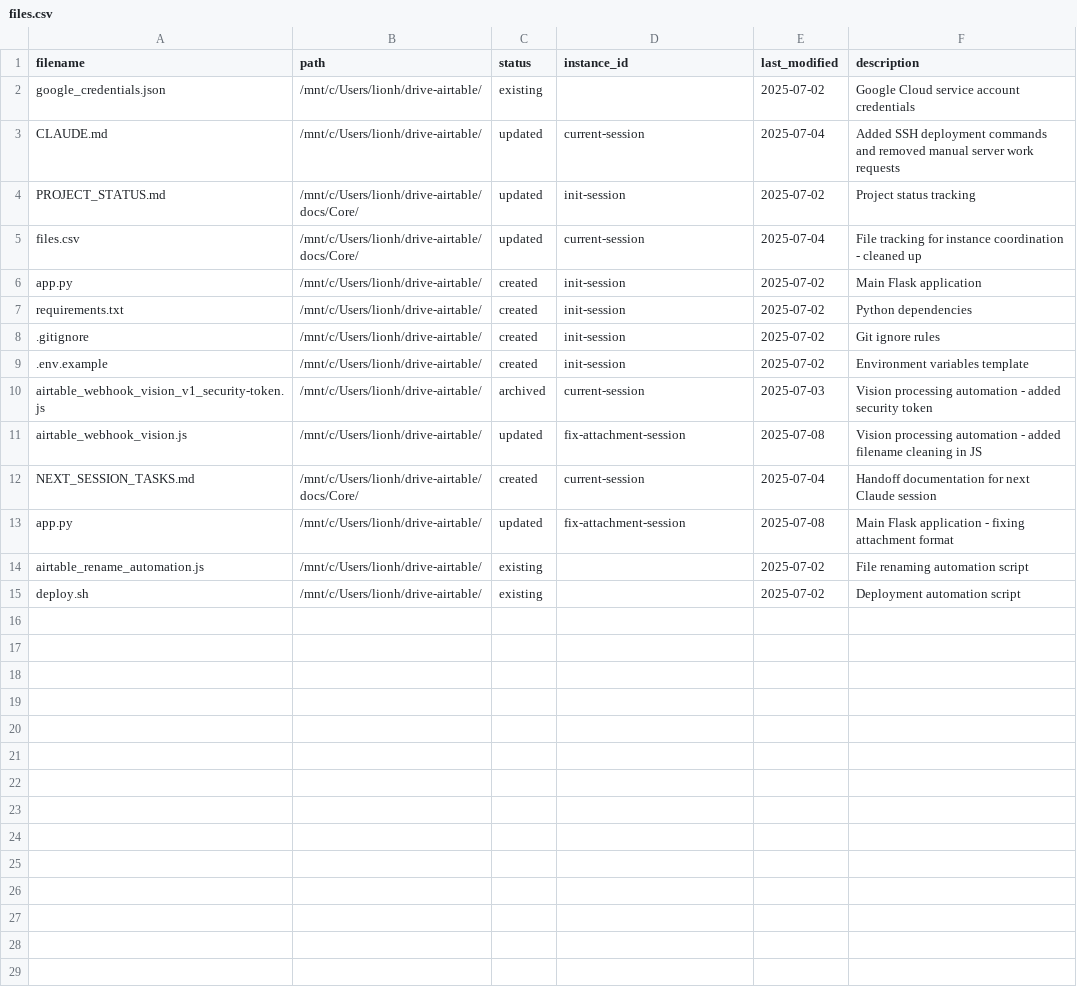
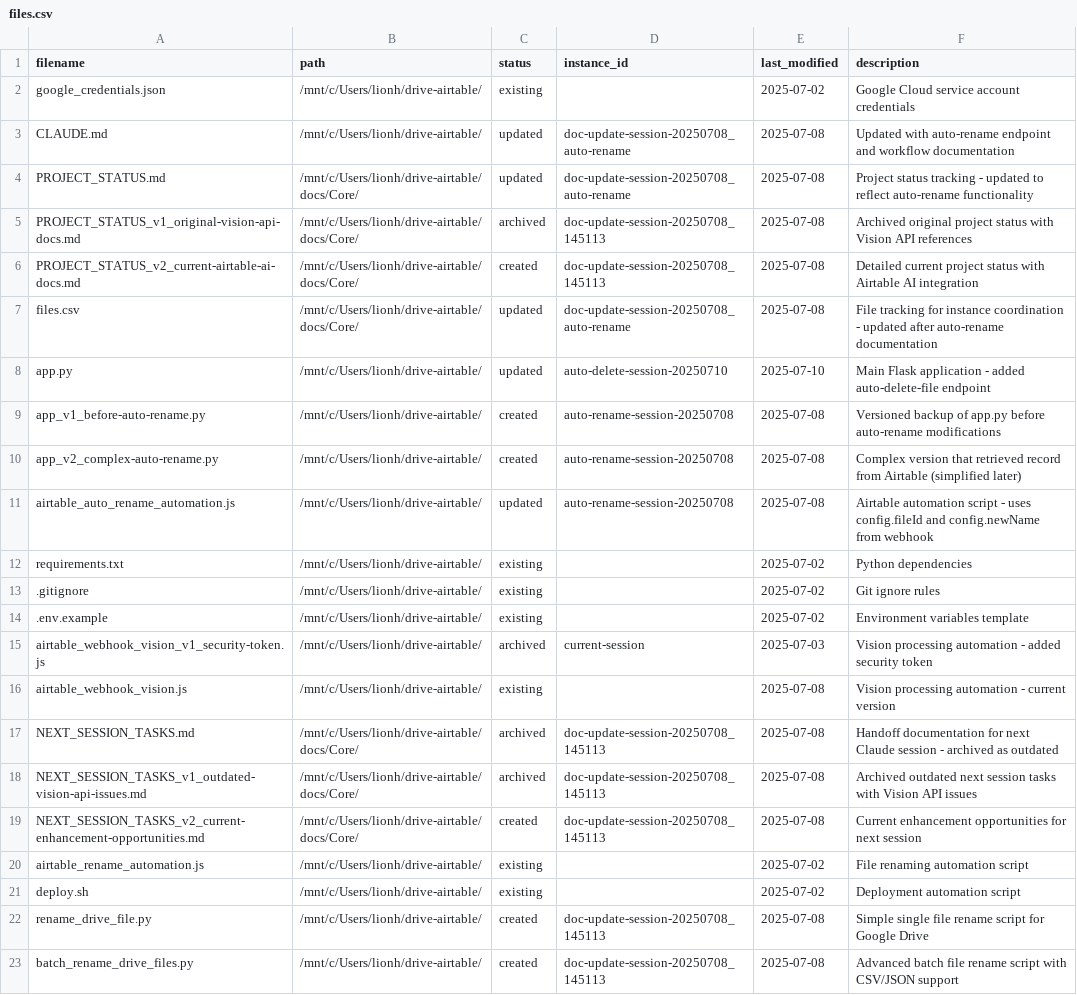
Before and after one commit to YehudaBiala/drive-airtable, a CSV file: docs/Core/files.csv, drawn as a sheet; only a part is shown; the diff covers the shown part only.

```diff
--- a/docs/Core/files.csv
+++ b/docs/Core/files.csv
@@ -2,14 +2,22 @@ filename,path,status,instance_id,last_modified,description
 google_credentials.json,/mnt/c/Users/lionh/drive-airtable/,existing,,2025-07-02,Google Cloud service account credentials
-CLAUDE.md,/mnt/c/Users/lionh/drive-airtable/,updated,current-session,2025-07-04,Added SSH deployment commands and removed manual server work requests
-PROJECT_STATUS.md,/mnt/c/Users/lionh/drive-airtable/docs/Core/,updated,init-session,2025-07-02,Project status tracking
-files.csv,/mnt/c/Users/lionh/drive-airtable/docs/Core/,updated,current-session,2025-07-04,File tracking for instance coordination - cleaned up
-app.py,/mnt/c/Users/lionh/drive-airtable/,created,init-session,2025-07-02,Main Flask application
-requirements.txt,/mnt/c/Users/lionh/drive-airtable/,created,init-session,2025-07-02,Python dependencies
-.gitignore,/mnt/c/Users/lionh/drive-airtable/,created,init-session,2025-07-02,Git ignore rules
-.env.example,/mnt/c/Users/lionh/drive-airtable/,created,init-session,2025-07-02,Environment variables template
+CLAUDE.md,/mnt/c/Users/lionh/drive-airtable/,updated,doc-update-session-20250708_auto-rename,2025-07-08,Updated with auto-rename endpoint and workflow documentation
+PROJECT_STATUS.md,/mnt/c/Users/lionh/drive-airtable/docs/Core/,updated,doc-update-session-20250708_auto-rename,2025-07-08,Project status tracking - updated to reflect auto-rename functionality
+PROJECT_STATUS_v1_original-vision-api-docs.md,/mnt/c/Users/lionh/drive-airtable/docs/Core/,archived,doc-update-session-20250708_145113,2025-07-08,Archived original project status with Vision API references
+PROJECT_STATUS_v2_current-airtable-ai-docs.md,/mnt/c/Users/lionh/drive-airtable/docs/Core/,created,doc-update-session-20250708_145113,2025-07-08,Detailed current project status with Airtable AI integration
+files.csv,/mnt/c/Users/lionh/drive-airtable/docs/Core/,updated,doc-update-session-20250708_auto-rename,2025-07-08,File tracking for instance coordination - updated after auto-rename documentation
+app.py,/mnt/c/Users/lionh/drive-airtable/,updated,auto-delete-session-20250710,2025-07-10,Main Flask application - added auto-delete-file endpoint
+app_v1_before-auto-rename.py,/mnt/c/Users/lionh/drive-airtable/,created,auto-rename-session-20250708,2025-07-08,Versioned backup of app.py before auto-rename modifications
+app_v2_complex-auto-rename.py,/mnt/c/Users/lionh/drive-airtable/,created,auto-rename-session-20250708,2025-07-08,Complex version that retrieved record from Airtable (simplified later)
+airtable_auto_rename_automation.js,/mnt/c/Users/lionh/drive-airtable/,updated,auto-rename-session-20250708,2025-07-08,Airtable automation script - uses config.fileId and config.newName from webhook
+requirements.txt,/mnt/c/Users/lionh/drive-airtable/,existing,,2025-07-02,Python dependencies
+.gitignore,/mnt/c/Users/lionh/drive-airtable/,existing,,2025-07-02,Git ignore rules
+.env.example,/mnt/c/Users/lionh/drive-airtable/,existing,,2025-07-02,Environment variables template
 airtable_webhook_vision_v1_security-token.js,/mnt/c/Users/lionh/drive-airtable/,archived,current-session,2025-07-03,Vision processing automation - added security token
-airtable_webhook_vision.js,/mnt/c/Users/lionh/drive-airtable/,updated,fix-attachment-session,2025-07-08,Vision processing automation - added filename cleaning in JS
-NEXT_SESSION_TASKS.md,/mnt/c/Users/lionh/drive-airtable/docs/Core/,created,current-session,2025-07-04,Handoff documentation for next Claude session
-app.py,/mnt/c/Users/lionh/drive-airtable/,updated,fix-attachment-session,2025-07-08,Main Flask application - fixing attachment format
+airtable_webhook_vision.js,/mnt/c/Users/lionh/drive-airtable/,existing,,2025-07-08,Vision processing automation - current version
+NEXT_SESSION_TASKS.md,/mnt/c/Users/lionh/drive-airtable/docs/Core/,archived,doc-update-session-20250708_145113,2025-07-08,Handoff documentation for next Claude session - archived as outdated
+NEXT_SESSION_TASKS_v1_outdated-vision-api-issues.md,/mnt/c/Users/lionh/drive-airtable/docs/Core/,archived,doc-update-session-20250708_145113,2025-07-08,Archived outdated next session tasks with Vision API issues
+NEXT_SESSION_TASKS_v2_current-enhancement-opportunities.md,/mnt/c/Users/lionh/drive-airtable/docs/Core/,created,doc-update-session-20250708_145113,2025-07-08,Current enhancement opportunities for next session
 airtable_rename_automation.js,/mnt/c/Users/lionh/drive-airtable/,existing,,2025-07-02,File renaming automation script
 deploy.sh,/mnt/c/Users/lionh/drive-airtable/,existing,,2025-07-02,Deployment automation script
+rename_drive_file.py,/mnt/c/Users/lionh/drive-airtable/,created,doc-update-session-20250708_145113,2025-07-08,Simple single file rename script for Google Drive
+batch_rename_drive_files.py,/mnt/c/Users/lionh/drive-airtable/,created,doc-update-session-20250708_145113,2025-07-08,Advanced batch file rename script with CSV/JSON support
```
Also changed, not shown: 7 added rows elsewhere in this file, 16 other files.
